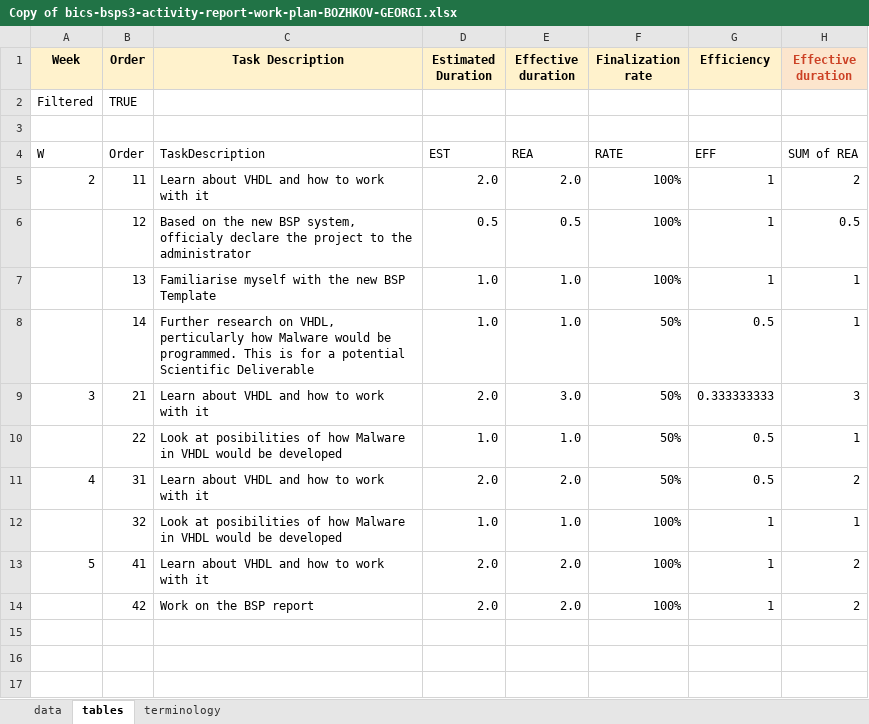
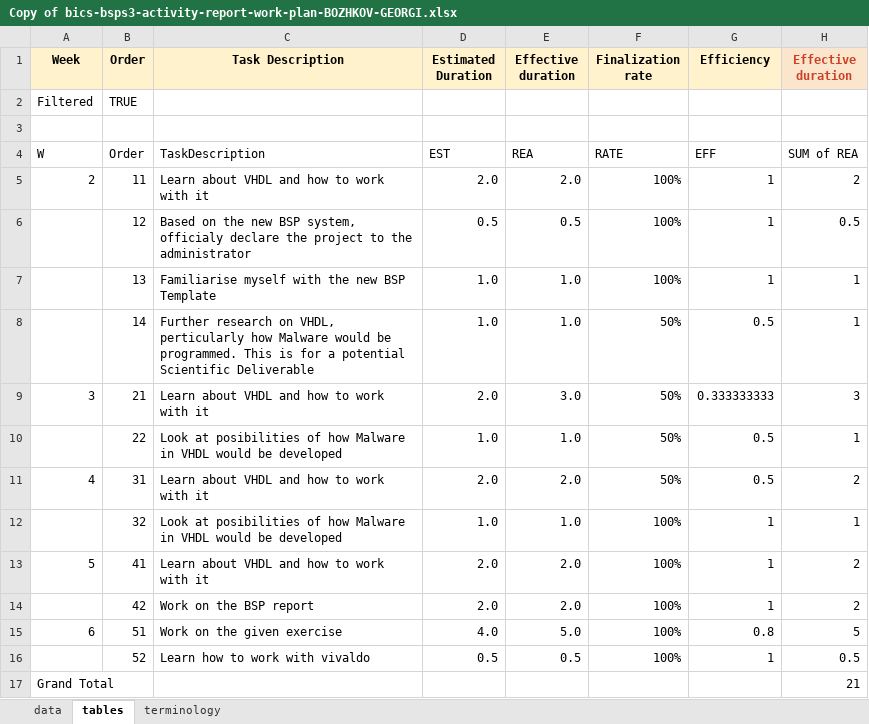
Before and after one commit to gbozhkov/BSP-S2-Blueprint, an Excel workbook: Copy of bics-bsps3-activity-report-work-plan-BOZHKOV-GEORGI.xlsx, sheet tables, drawn as a sheet; values as stored, in another font and other column widths than the file's, no borders; the diff names each change by its address in the sheet, - before the commit and + after, or states it on an @@ line.

Commit message:
Add files via upload

```diff
--- a/Copy of bics-bsps3-activity-report-work-plan-BOZHKOV-GEORGI.xlsx (sheet tables)
+++ b/Copy of bics-bsps3-activity-report-work-plan-BOZHKOV-GEORGI.xlsx (sheet tables)
+row 15: 6 | 51 | Work on the given exercise | 4.0 | 5.0 | 100% | 0.8 | 5
+row 16:  | 52 | Learn how to work with vivaldo | 0.5 | 0.5 | 100% | 1 | 0.5
+row 17: Grand Total |  |  |  |  |  |  | 21
```
Also changed, not shown: sheet data.
